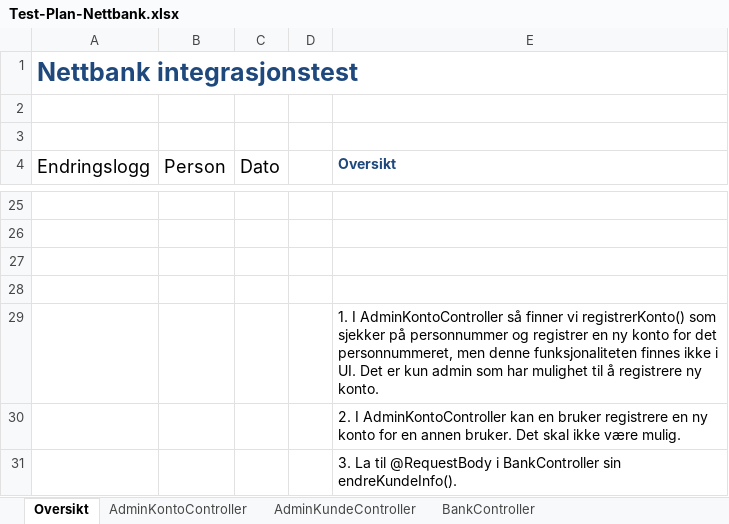
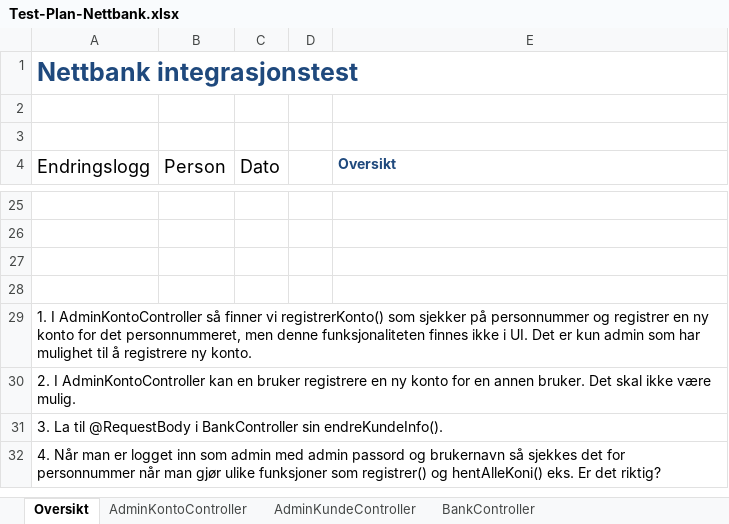
Before and after one commit to ElzatArkin0128/ADTS2310-Nettbank, an Excel workbook: Test-Plan-Nettbank.xlsx, sheet Oversikt, drawn as a sheet; only a part is shown, gaps mark what is left out; values as stored, in another font and other column widths than the file's, no borders; table styles not drawn; removed rows and columns are numbered as before the commit, all else as after; the diff names each change by its address in the sheet, - before the commit and + after, or states it on an @@ line.

Commit message:
oppdatert excel fil

```diff
--- a/Test-Plan-Nettbank.xlsx (sheet Oversikt)
+++ b/Test-Plan-Nettbank.xlsx (sheet Oversikt)
-row 29:  |  |  |  | 1. I AdminKontoController så finner vi registrerKonto() som sjekker på personnummer og registrer en ny konto for det personnummeret, men denne funksjonaliteten finnes ikke i UI. Det er kun admin som har mulighet til å registrere ny konto.
-row 30:  |  |  |  | 2. I AdminKontoController kan en bruker registrere en ny konto for en annen bruker. Det skal ikke være mulig.
-row 31:  |  |  |  | 3. La til @RequestBody i BankController sin endreKundeInfo().
+row 29: 1. I AdminKontoController så finner vi registrerKonto() som sjekker på personnummer og registrer en ny konto for det personnummeret, men denne funksjonaliteten finnes ikke i UI. Det er kun admin som har mulighet til å registrere ny konto.
+row 30: 2. I AdminKontoController kan en bruker registrere en ny konto for en annen bruker. Det skal ikke være mulig.
+row 31: 3. La til @RequestBody i BankController sin endreKundeInfo().
+row 32: 4. Når man er logget inn som admin med admin passord og brukernavn så sjekkes det for personnummer når man gjør ulike funksjoner som registrer() og hentAlleKoni() eks. Er det riktig?
```
